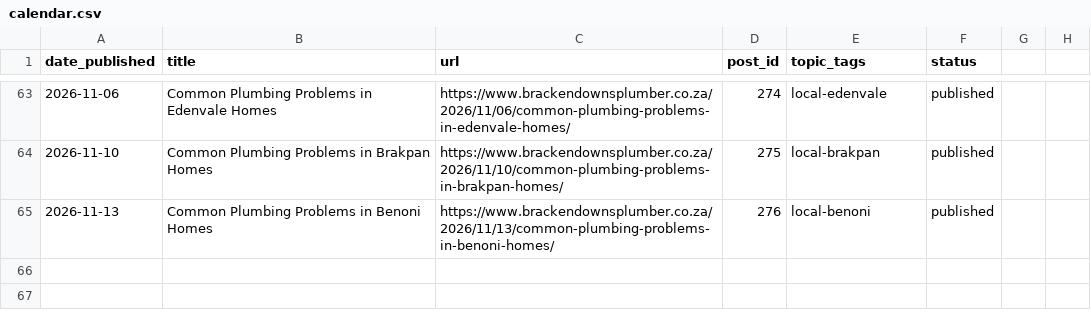
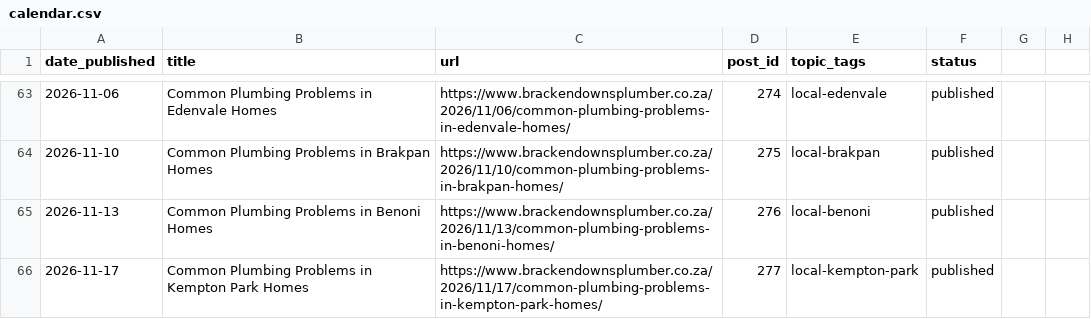
Before and after one commit to brackenplumber1-byte/online-advertising, a CSV file: .claude/content-calendar/sites/brackendownsplumber/calendar.csv, drawn as a sheet; only a part is shown, gaps mark what is left out; the diff names each change by its address in the sheet, - before the commit and + after, or states it on an @@ line.

```diff
--- a/.claude/content-calendar/sites/brackendownsplumber/calendar.csv
+++ b/.claude/content-calendar/sites/brackendownsplumber/calendar.csv
+row 66: 2026-11-17 | Common Plumbing Problems in Kempton Park Homes | https://www.brackendownsplumber.co.za/2026/11/17/common-plumbing-problems-in-kempton-park-homes/ | 277 | local-kempton-park | published
```
Also changed, not shown: 1 other file.
